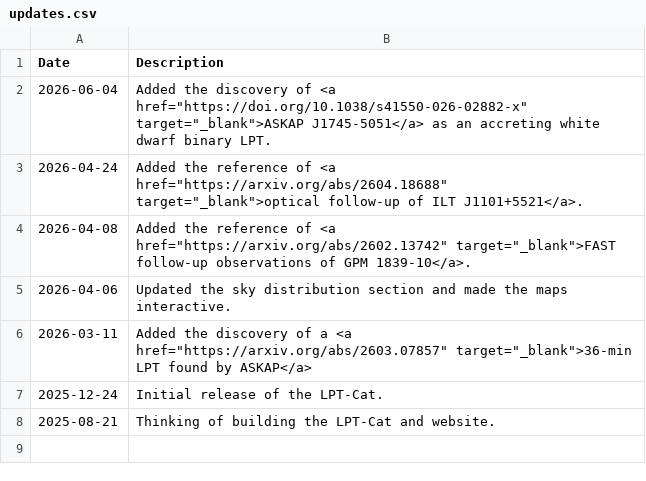
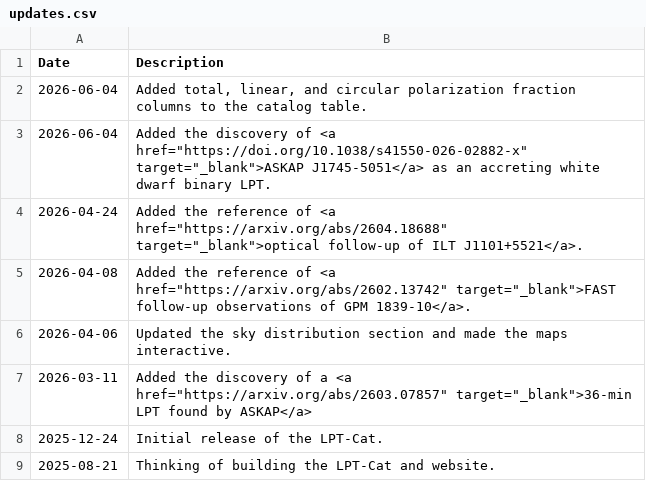
Before and after one commit to PSR-Jake/lptcat, a CSV file: updates.csv, drawn as a sheet; the diff names each change by its address in the sheet, - before the commit and + after, or states it on an @@ line.

```diff
--- a/updates.csv
+++ b/updates.csv
+row 2: 2026-06-04 | Added total, linear, and circular polarization fraction columns to the catalog table.
```
Also changed, not shown: LPTs.csv, 2 other files.
